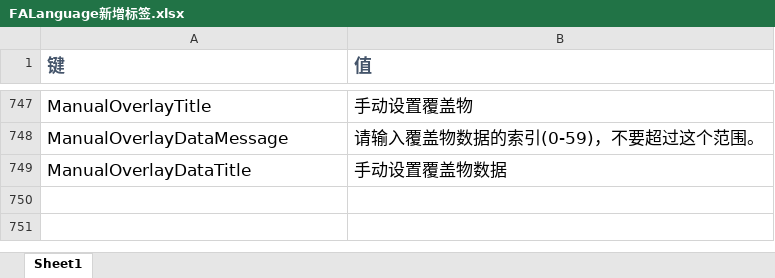
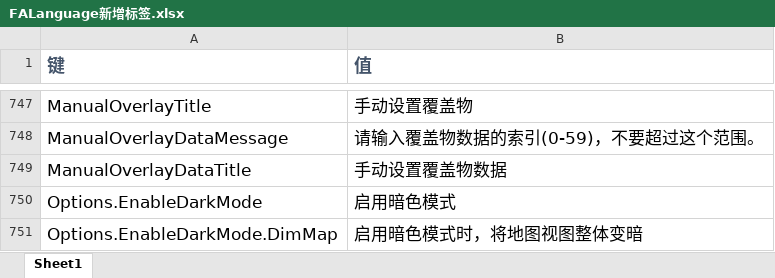
Before and after one commit to handama/FA2sp, an Excel workbook: Supplementary/文档/FALanguage新增标签.xlsx, sheet Sheet1, drawn as a sheet; only a part is shown, gaps mark what is left out; values as stored, in another font and other column widths than the file's, no borders; the diff names each change by its address in the sheet, - before the commit and + after, or states it on an @@ line.

Commit message:
add dark mode

```diff
--- a/Supplementary/文档/FALanguage新增标签.xlsx (sheet Sheet1)
+++ b/Supplementary/文档/FALanguage新增标签.xlsx (sheet Sheet1)
+row 750: Options.EnableDarkMode | 启用暗色模式
+row 751: Options.EnableDarkMode.DimMap | 启用暗色模式时，将地图视图整体变暗
```
Also changed, not shown: 44 other files.
